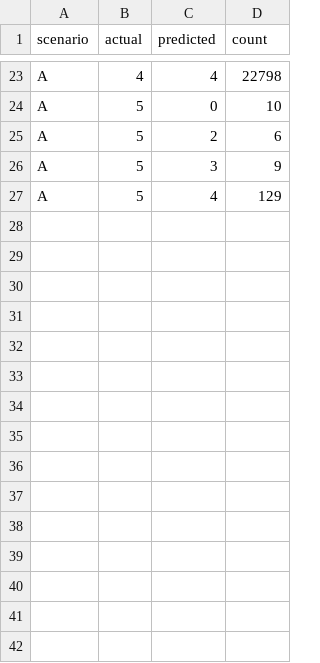
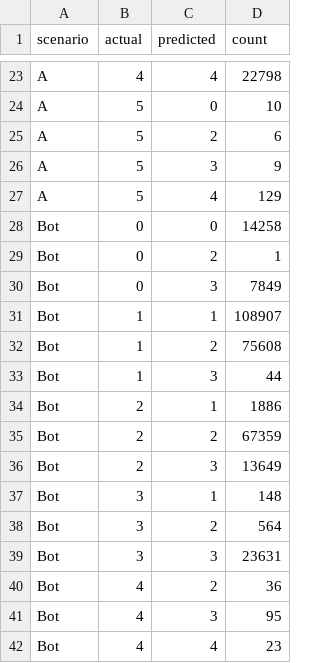
Before and after one commit to ramcharan270387987-droid/large-scale-cyberattack-detection-mmds, a CSV file: reports/phase9_family_confusion.csv, drawn as a sheet; only a part is shown, gaps mark what is left out; the diff names each change by its address in the sheet, - before the commit and + after, or states it on an @@ line.

```diff
--- a/reports/phase9_family_confusion.csv
+++ b/reports/phase9_family_confusion.csv
+row 28: Bot | 0 | 0 | 14258
+row 29: Bot | 0 | 2 | 1
+row 30: Bot | 0 | 3 | 7849
+row 31: Bot | 1 | 1 | 108907
+row 32: Bot | 1 | 2 | 75608
+row 33: Bot | 1 | 3 | 44
+row 34: Bot | 2 | 1 | 1886
+row 35: Bot | 2 | 2 | 67359
+row 36: Bot | 2 | 3 | 13649
+row 37: Bot | 3 | 1 | 148
+row 38: Bot | 3 | 2 | 564
+row 39: Bot | 3 | 3 | 23631
+row 40: Bot | 4 | 2 | 36
+row 41: Bot | 4 | 3 | 95
+row 42: Bot | 4 | 4 | 23
```
Also changed, not shown: reports/phase9_closed_set_metrics.csv, reports/phase9_per_family.csv, 12 other files.
